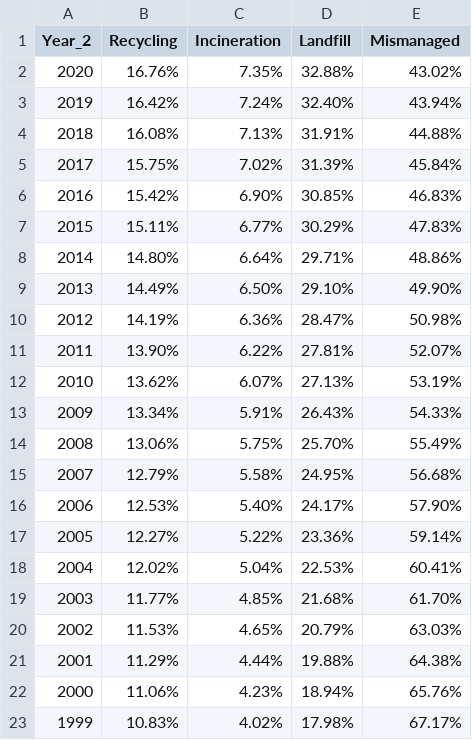
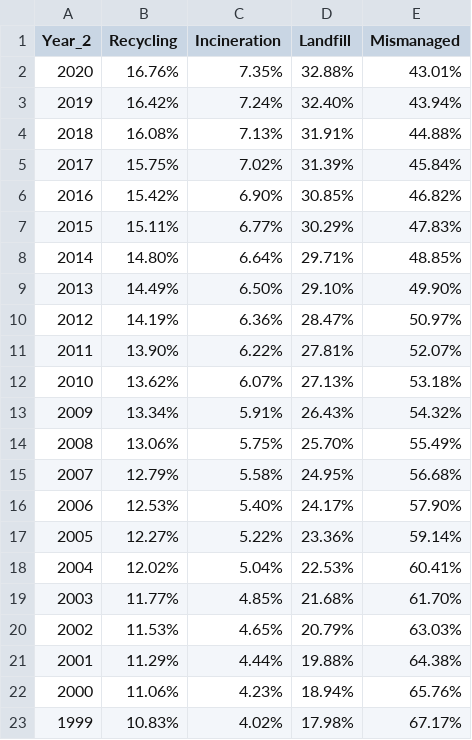
Before and after one commit to SchmidtDSE/plastics-pipeline, a CSV file: data/17_Eol_RoW copy.csv, drawn as a sheet.

```diff
--- a/data/17_Eol_RoW copy.csv
+++ b/data/17_Eol_RoW copy.csv
@@ -1,3 +1,3 @@
 Year_2,Recycling,Incineration,Landfill,Mismanaged
-2020,16.76%,7.35%,32.88%,43.02%
+2020,16.76%,7.35%,32.88%,43.01%
 2019,16.42%,7.24%,32.40%,43.94%
@@ -5,10 +5,10 @@ Year_2,Recycling,Incineration,Landfill,Mismanaged
 2017,15.75%,7.02%,31.39%,45.84%
-2016,15.42%,6.90%,30.85%,46.83%
+2016,15.42%,6.90%,30.85%,46.82%
 2015,15.11%,6.77%,30.29%,47.83%
-2014,14.80%,6.64%,29.71%,48.86%
+2014,14.80%,6.64%,29.71%,48.85%
 2013,14.49%,6.50%,29.10%,49.90%
-2012,14.19%,6.36%,28.47%,50.98%
+2012,14.19%,6.36%,28.47%,50.97%
 2011,13.90%,6.22%,27.81%,52.07%
-2010,13.62%,6.07%,27.13%,53.19%
-2009,13.34%,5.91%,26.43%,54.33%
+2010,13.62%,6.07%,27.13%,53.18%
+2009,13.34%,5.91%,26.43%,54.32%
 2008,13.06%,5.75%,25.70%,55.49%
```
Also changed, not shown: data/01_Production_of_Resin_(no_fiber).csv, data/03_Production_Additives.csv, 3 other files.
